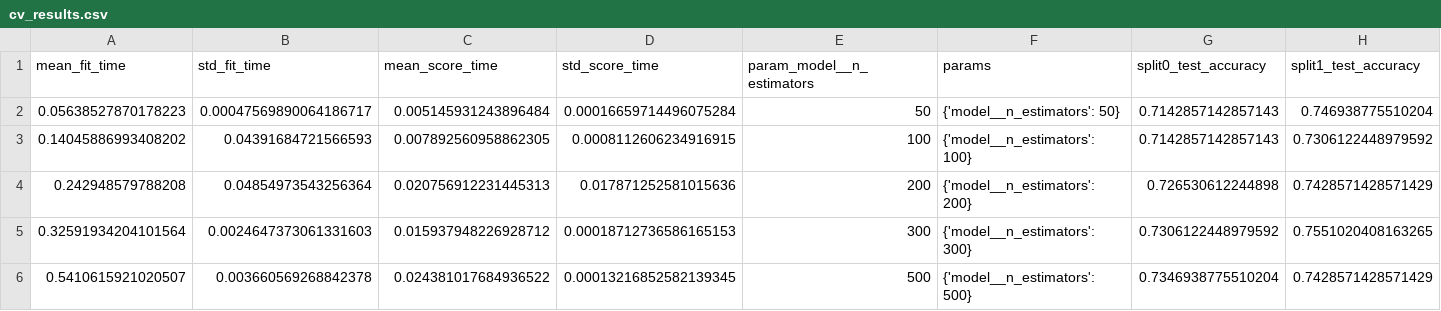
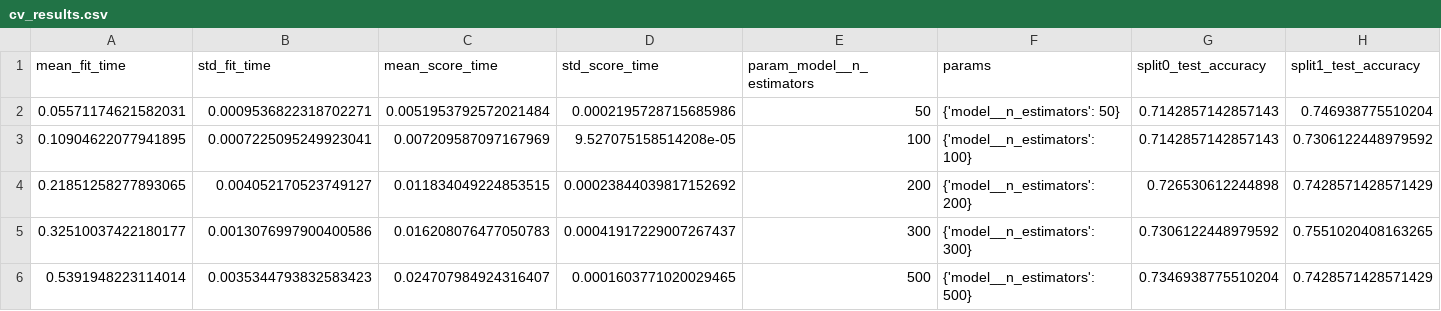
Before and after one commit to abbyzhang0918/CSE5104-Project-2, a CSV file: outputs/reduced/models/binary/random_forest/cv_results.csv, drawn as a sheet; only a part is shown; the diff names each change by its address in the sheet, - before the commit and + after, or states it on an @@ line.

```diff
--- a/outputs/reduced/models/binary/random_forest/cv_results.csv
+++ b/outputs/reduced/models/binary/random_forest/cv_results.csv
-A2 (mean_fit_time): 0.05638527870178223
+A2 (mean_fit_time): 0.05571174621582031
-B2 (std_fit_time): 0.00047569890064186717
+B2 (std_fit_time): 0.0009536822318702271
-C2 (mean_score_time): 0.005145931243896484
+C2 (mean_score_time): 0.0051953792572021484
-D2 (std_score_time): 0.00016659714496075284
+D2 (std_score_time): 0.0002195728715685986
-A3 (mean_fit_time): 0.14045886993408202
+A3 (mean_fit_time): 0.10904622077941895
-B3 (std_fit_time): 0.04391684721566593
+B3 (std_fit_time): 0.0007225095249923041
-C3 (mean_score_time): 0.007892560958862305
+C3 (mean_score_time): 0.007209587097167969
-D3 (std_score_time): 0.0008112606234916915
+D3 (std_score_time): 9.527075158514208e-05
-A4 (mean_fit_time): 0.242948579788208
+A4 (mean_fit_time): 0.21851258277893065
-B4 (std_fit_time): 0.04854973543256364
+B4 (std_fit_time): 0.004052170523749127
-C4 (mean_score_time): 0.020756912231445313
+C4 (mean_score_time): 0.011834049224853515
-D4 (std_score_time): 0.017871252581015636
+D4 (std_score_time): 0.00023844039817152692
-A5 (mean_fit_time): 0.32591934204101564
+A5 (mean_fit_time): 0.32510037422180177
-B5 (std_fit_time): 0.0024647373061331603
+B5 (std_fit_time): 0.0013076997900400586
-C5 (mean_score_time): 0.015937948226928712
+C5 (mean_score_time): 0.016208076477050783
-D5 (std_score_time): 0.00018712736586165153
+D5 (std_score_time): 0.00041917229007267437
-A6 (mean_fit_time): 0.5410615921020507
+A6 (mean_fit_time): 0.5391948223114014
-B6 (std_fit_time): 0.003660569268842378
+B6 (std_fit_time): 0.0035344793832583423
-C6 (mean_score_time): 0.024381017684936522
+C6 (mean_score_time): 0.024707984924316407
-D6 (std_score_time): 0.00013216852582139345
+D6 (std_score_time): 0.0001603771020029465
```
Also changed, not shown: outputs/reduced/models/binary/ann/cv_results.csv, outputs/reduced/models/multiclass/ann/cv_results.csv, 22 other files.
